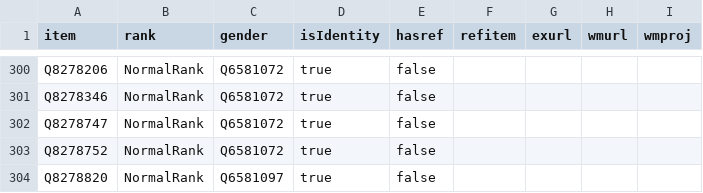
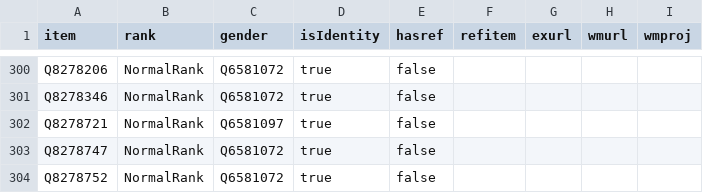
Before and after one commit to every-politician-scrapers/taiwan, a CSV file: badges/rawdata/gender.csv, drawn as a sheet; only a part is shown, gaps mark what is left out; the shorter side is filled out with more unchanged rows; the diff names each change by its address in the sheet, - before the commit and + after, or states it on an @@ line.

```diff
--- a/badges/rawdata/gender.csv
+++ b/badges/rawdata/gender.csv
+row 302: Q8278721 | NormalRank | Q6581097 | true | false
```
